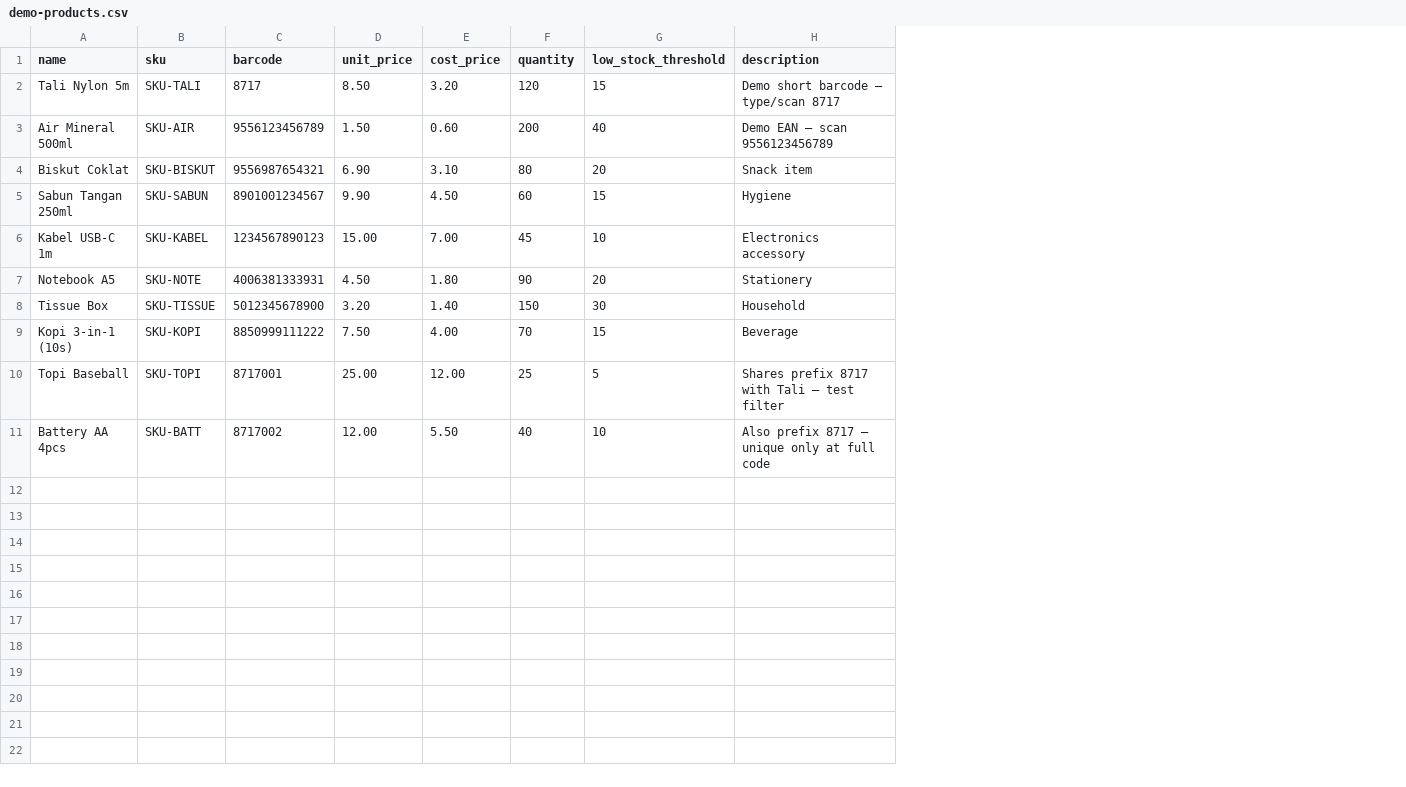
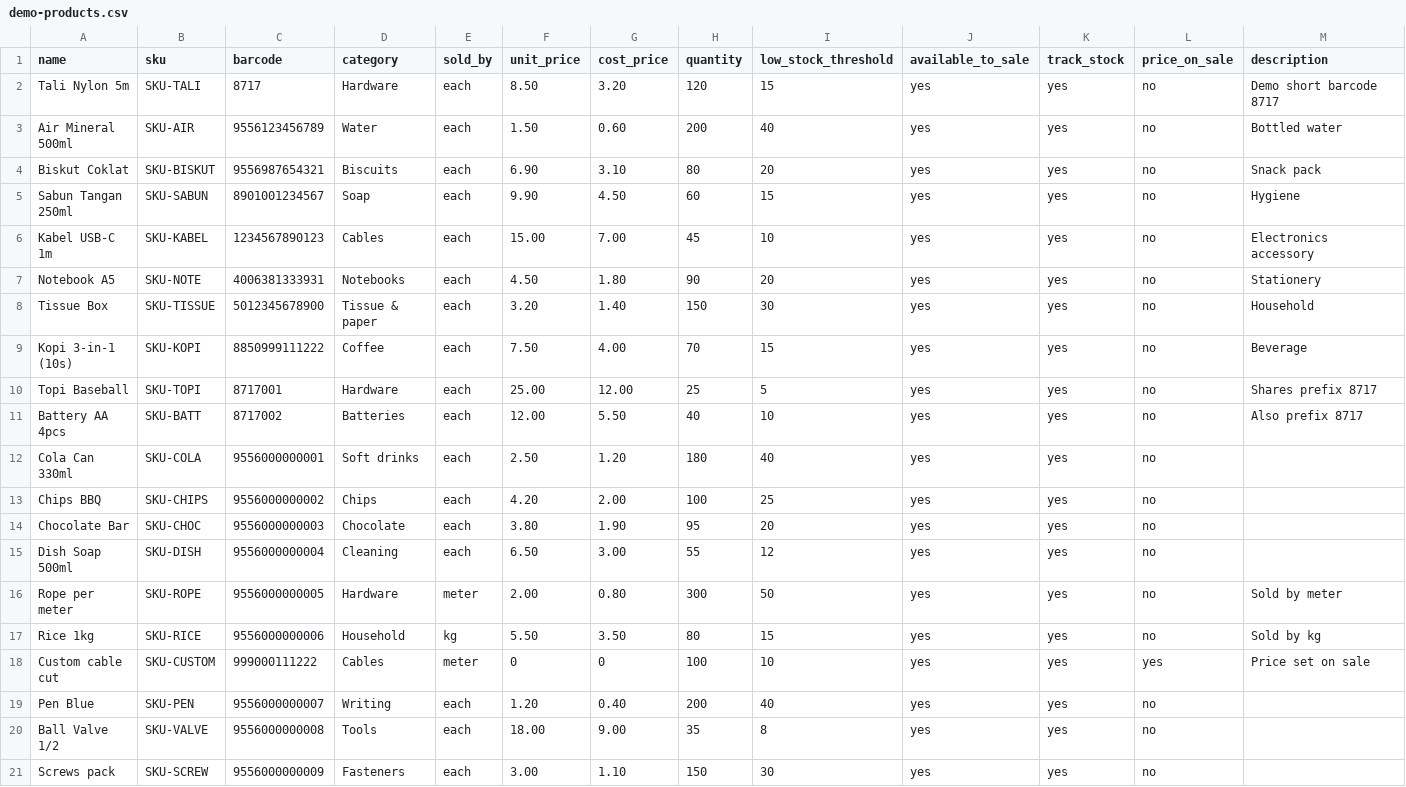
Before and after one commit to hansongnkk01/allvisor, a CSV file: demo-data/demo-products.csv, drawn as a sheet; addresses are those after the commit; the diff names each change by its address in the sheet, - before the commit and + after, or states it on an @@ line.

```diff
--- a/demo-data/demo-products.csv
+++ b/demo-data/demo-products.csv
+column D (category), rows 2-11: Hardware | Water | Biscuits | Soap | Cables | Notebooks | Tissue & paper | Coffee | Hardware | Batteries
+column E (sold_by), rows 2-11: all each
+column J (available_to_sale), rows 2-11: all yes
+column K (track_stock), rows 2-11: all yes
+column L (price_on_sale), rows 2-11: all no
-M2 (description): Demo short barcode — type/scan 8717
+M2 (description): Demo short barcode 8717
-M3 (description): Demo EAN — scan 9556123456789
+M3 (description): Bottled water
-M4 (description): Snack item
+M4 (description): Snack pack
-M10 (description): Shares prefix 8717 with Tali — test filter
+M10 (description): Shares prefix 8717
-M11 (description): Also prefix 8717 — unique only at full code
+M11 (description): Also prefix 8717
+row 12: Cola Can 330ml | SKU-COLA | 9556000000001 | Soft drinks | each | 2.50 | 1.20 | 180 | 40 | yes | yes | no
+row 13: Chips BBQ | SKU-CHIPS | 9556000000002 | Chips | each | 4.20 | 2.00 | 100 | 25 | yes | yes | no
+row 14: Chocolate Bar | SKU-CHOC | 9556000000003 | Chocolate | each | 3.80 | 1.90 | 95 | 20 | yes | yes | no
+row 15: Dish Soap 500ml | SKU-DISH | 9556000000004 | Cleaning | each | 6.50 | 3.00 | 55 | 12 | yes | yes | no
+row 16: Rope per meter | SKU-ROPE | 9556000000005 | Hardware | meter | 2.00 | 0.80 | 300 | 50 | yes | yes | no | Sold by meter
+row 17: Rice 1kg | SKU-RICE | 9556000000006 | Household | kg | 5.50 | 3.50 | 80 | 15 | yes | yes | no | Sold by kg
+row 18: Custom cable cut | SKU-CUSTOM | 999000111222 | Cables | meter | 0 | 0 | 100 | 10 | yes | yes | yes | Price set on sale
+row 19: Pen Blue | SKU-PEN | 9556000000007 | Writing | each | 1.20 | 0.40 | 200 | 40 | yes | yes | no
+row 20: Ball Valve 1/2 | SKU-VALVE | 9556000000008 | Tools | each | 18.00 | 9.00 | 35 | 8 | yes | yes | no
+row 21: Screws pack | SKU-SCREW | 9556000000009 | Fasteners | each | 3.00 | 1.10 | 150 | 30 | yes | yes | no
```
Also changed, not shown: demo-data/demo-customers.csv, 12 other files.
